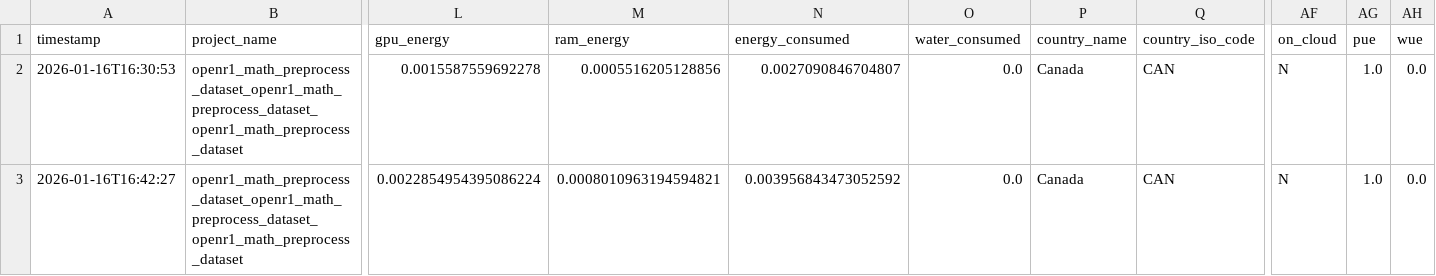
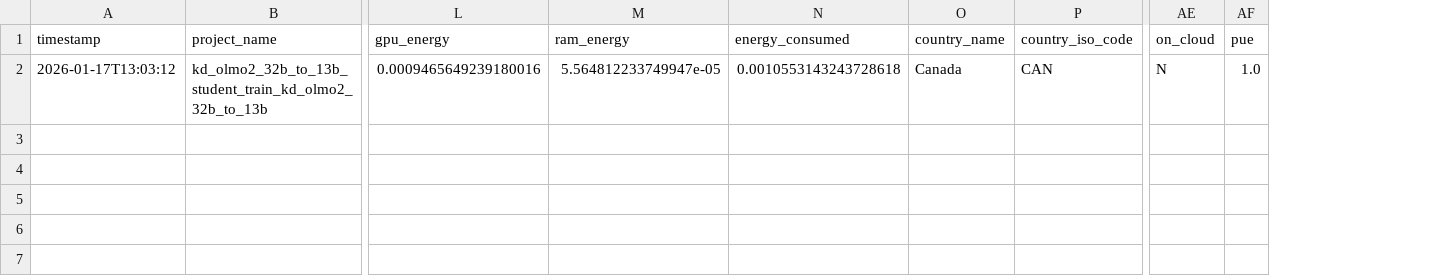
Before and after one commit to StellarLuminosity/Energy, a CSV file: logs/codecarbon/emissions.csv, drawn as a sheet; only a part is shown, gaps mark what is left out; removed rows and columns are numbered as before the commit, all else as after; rows hold the shown columns only; the diff names each change by its address in the sheet, - before the commit and + after, or states it on an @@ line.

```diff
--- a/logs/codecarbon/emissions.csv
+++ b/logs/codecarbon/emissions.csv
-column O (water_consumed), empty
-column AH (wue), empty
-row 2: 2026-01-16T16:30:53 | openr1_math_preprocess_dataset_openr1_math_preprocess_dataset_openr1_math_preprocess_dataset | 0.0015587559692278 | 0.0005516205128856 | 0.0027090846704807 | 0.0 | Canada | CAN | N | 1.0 | 0.0
-row 3: 2026-01-16T16:42:27 | openr1_math_preprocess_dataset_openr1_math_preprocess_dataset_openr1_math_preprocess_dataset | 0.0022854954395086224 | 0.0008010963194594821 | 0.003956843473052592 | 0.0 | Canada | CAN | N | 1.0 | 0.0
+row 2: 2026-01-17T13:03:12 | kd_olmo2_32b_to_13b_student_train_kd_olmo2_32b_to_13b | 0.0009465649239180016 | 5.564812233749947e-05 | 0.0010553143243728618 | Canada | CAN | N | 1.0
```
Also changed, not shown: 3 other files.
